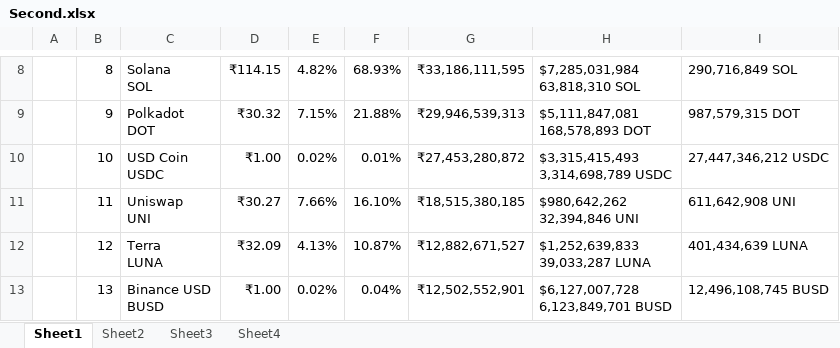
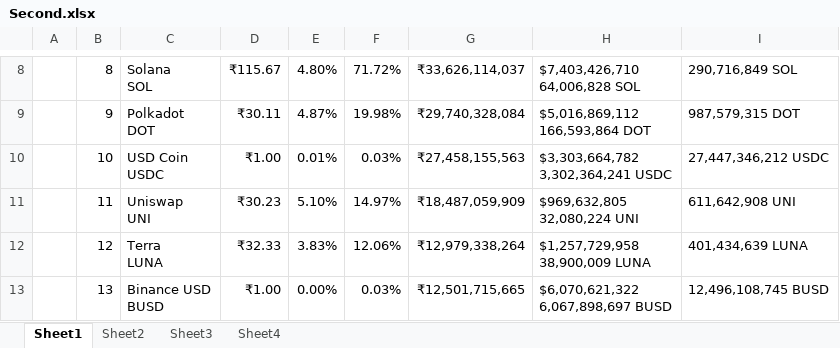
Before and after one commit to MIETDevelopers/160-IshavVerma-RPA, an Excel workbook: Project-CryptoQuery/Second.xlsx, sheet Sheet1, drawn as a sheet; only a part is shown, gaps mark what is left out; values as stored, in another font and other column widths than the file's, no borders; ↵ is a line break in a cell; the diff covers the shown part only; the diff names each change by its address in the sheet, - before the commit and + after, or states it on an @@ line.

```diff
--- a/Project-CryptoQuery/Second.xlsx (sheet Sheet1)
+++ b/Project-CryptoQuery/Second.xlsx (sheet Sheet1)
-D8: ₹114.15
+D8: ₹115.67
-E8: 4.82%
+E8: 4.80%
-F8: 68.93%
+F8: 71.72%
-G8: ₹33,186,111,595
+G8: ₹33,626,114,037
-H8: $7,285,031,984 ↵ 63,818,310 SOL
+H8: $7,403,426,710 ↵ 64,006,828 SOL
-D9: ₹30.32
+D9: ₹30.11
-E9: 7.15%
+E9: 4.87%
-F9: 21.88%
+F9: 19.98%
-G9: ₹29,946,539,313
+G9: ₹29,740,328,084
-H9: $5,111,847,081 ↵ 168,578,893 DOT
+H9: $5,016,869,112 ↵ 166,593,864 DOT
-E10: 0.02%
+E10: 0.01%
-F10: 0.01%
+F10: 0.03%
-G10: ₹27,453,280,872
+G10: ₹27,458,155,563
-H10: $3,315,415,493 ↵ 3,314,698,789 USDC
+H10: $3,303,664,782 ↵ 3,302,364,241 USDC
-D11: ₹30.27
+D11: ₹30.23
-E11: 7.66%
+E11: 5.10%
-F11: 16.10%
+F11: 14.97%
-G11: ₹18,515,380,185
+G11: ₹18,487,059,909
-H11: $980,642,262 ↵ 32,394,846 UNI
+H11: $969,632,805 ↵ 32,080,224 UNI
-D12: ₹32.09
+D12: ₹32.33
-E12: 4.13%
+E12: 3.83%
-F12: 10.87%
+F12: 12.06%
-G12: ₹12,882,671,527
+G12: ₹12,979,338,264
-H12: $1,252,639,833 ↵ 39,033,287 LUNA
+H12: $1,257,729,958 ↵ 38,900,009 LUNA
-E13: 0.02%
+E13: 0.00%
-F13: 0.04%
+F13: 0.03%
-G13: ₹12,502,552,901
+G13: ₹12,501,715,665
-H13: $6,127,007,728 ↵ 6,123,849,701 BUSD
+H13: $6,070,621,322 ↵ 6,067,898,697 BUSD
```
Also changed, not shown: 6 added rows, 6 removed rows, 2 moved rows and 85 edited cells elsewhere in this sheet, Project-CryptoQuery/First.xlsx, 9 other files.
